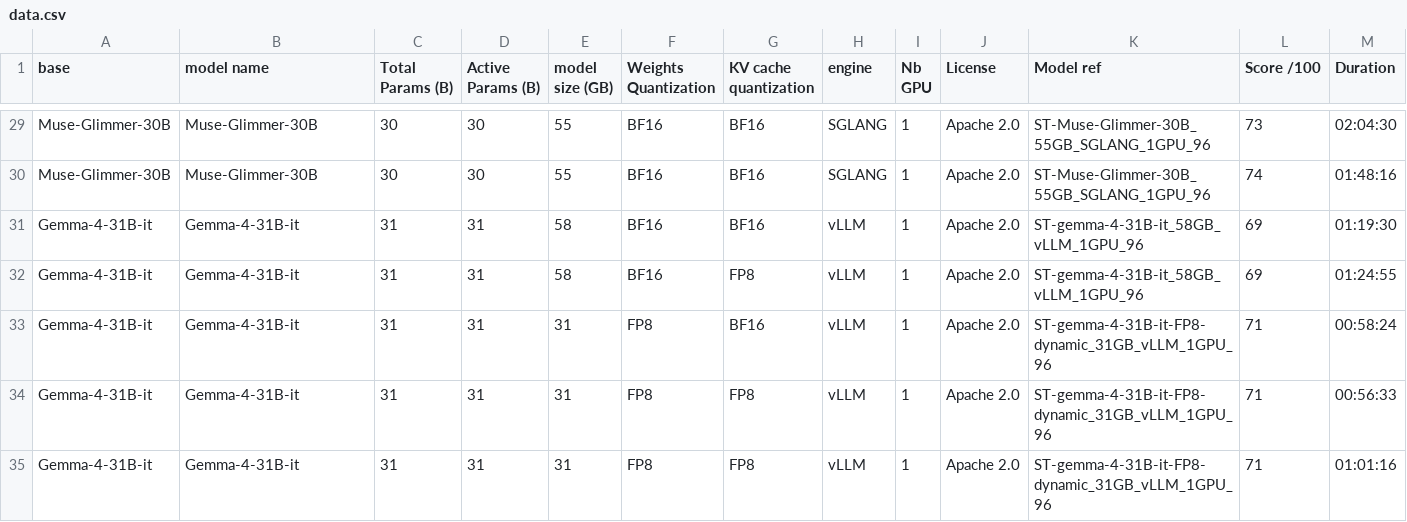
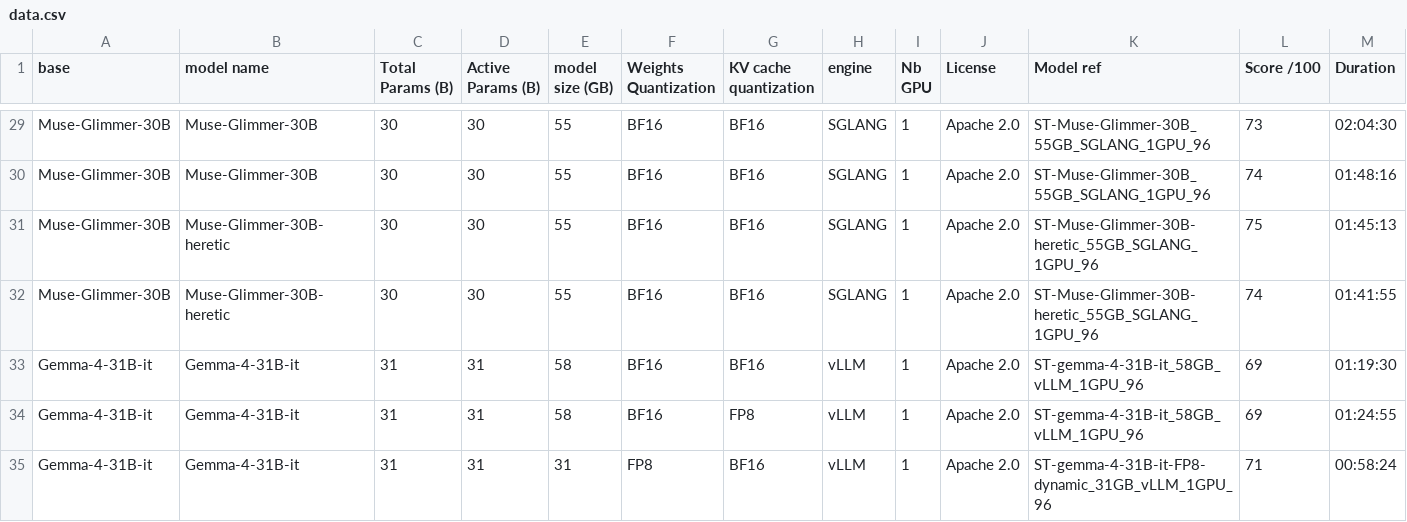
Before and after one commit to WonderRico/local_llm_benchmark, a CSV file: data.csv, drawn as a sheet; only a part is shown, gaps mark what is left out; the shorter side is filled out with more unchanged rows; rows hold the shown columns only; the diff names each change by its address in the sheet, - before the commit and + after, or states it on an @@ line.

Commit message:
added two runs of Muse-Glimmer-30B-heretic

```diff
--- a/data.csv
+++ b/data.csv
+row 31: Muse-Glimmer-30B | Muse-Glimmer-30B-heretic | 30 | 30 | 55 | BF16 | BF16 | SGLANG | 1 | Apache 2.0 | ST-Muse-Glimmer-30B-heretic_55GB_SGLANG_1GPU_96 | 75 | 01:45:13
+row 32: Muse-Glimmer-30B | Muse-Glimmer-30B-heretic | 30 | 30 | 55 | BF16 | BF16 | SGLANG | 1 | Apache 2.0 | ST-Muse-Glimmer-30B-heretic_55GB_SGLANG_1GPU_96 | 74 | 01:41:55
```
Also changed, not shown: 2 other files.
